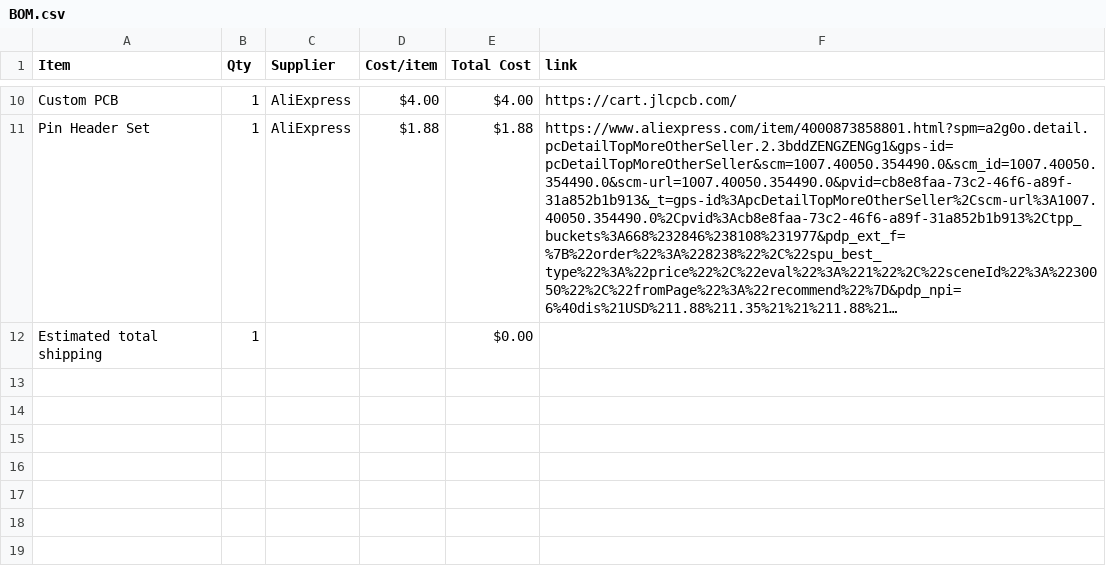
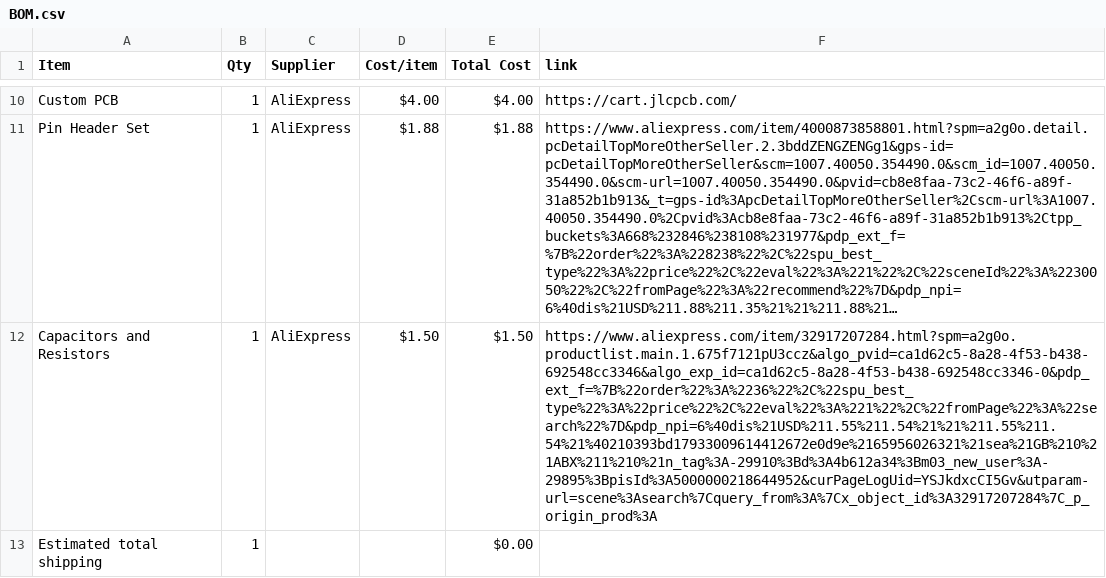
Before and after one commit to BumbleBee1010/Game-Station, a CSV file: BOM.csv, drawn as a sheet; only a part is shown, gaps mark what is left out; long unchanged cells end in …; the diff names each change by its address in the sheet, - before the commit and + after, or states it on an @@ line.

Commit message:
Sync Gaming Station from Half Life

```diff
--- a/BOM.csv
+++ b/BOM.csv
+row 12: Capacitors and Resistors | 1 | AliExpress | $1.50 | $1.50 | https://www.aliexpress.com/item/32917207284.html?spm=a2g0o.productlist.main.1.675f7121pU3ccz&algo_pvid=ca1d62c5-8a28-4f53-b438-692548cc3346&algo_exp_id=ca1d62c5-8a28-4f53-b438-692548cc3346-0&pdp_ext_f=%7B%22order%22%3A%2236%22%2C%22spu_best_type%22%3A%22price%22%2C%22eval%22%3A%221%22%2C%22fromPage%22%3A%22search%22%7D&pdp_npi=6%40dis%21USD%211.55%211.54%21%21%211.55%211.54%21%40210393bd17933009614412672e0d9e%2165956026321%21sea%21GB%210%21ABX%211%210%21n_tag%3A-29910%3Bd%3A4b612a34%3Bm03_new_user%3A-29895%3BpisId%3A5000000218644952&curPageLogUid=YSJkdxcCI5Gv&utparam-url=scene%3Asearch%7Cquery_from%3A%7Cx_object_id%3A32917207284%7C_p_origin_prod%3A
```
